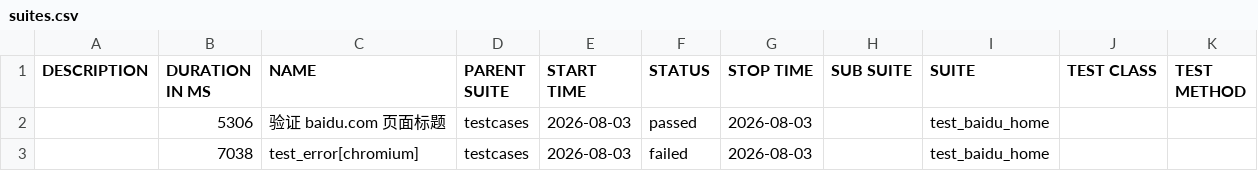
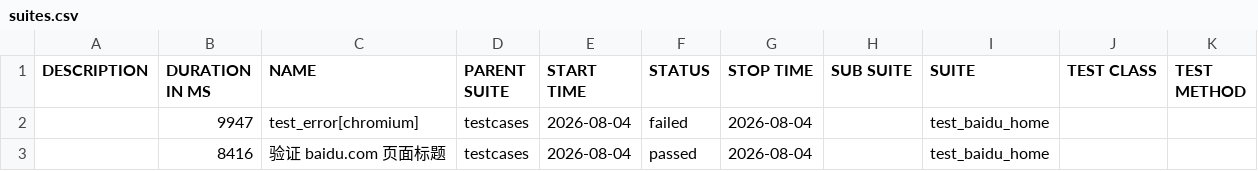
Before and after one commit to 81189149/test_baidu_ui, a CSV file: data/suites.csv, drawn as a sheet.

```diff
--- a/data/suites.csv
+++ b/data/suites.csv
@@ -1,3 +1,3 @@
 "DESCRIPTION","DURATION IN MS","NAME","PARENT SUITE","START TIME","STATUS","STOP TIME","SUB SUITE","SUITE","TEST CLASS","TEST METHOD"
-"","5306","验证 baidu.com 页面标题","testcases","2026-08-03","passed","2026-08-03","","test_baidu_home","",""
-"","7038","test_error[chromium]","testcases","2026-08-03","failed","2026-08-03","","test_baidu_home","",""
+"","9947","test_error[chromium]","testcases","2026-08-04","failed","2026-08-04","","test_baidu_home","",""
+"","8416","验证 baidu.com 页面标题","testcases","2026-08-04","passed","2026-08-04","","test_baidu_home","",""
```
Also changed, not shown: 22 other files.
